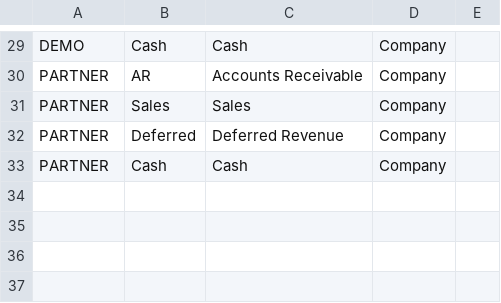
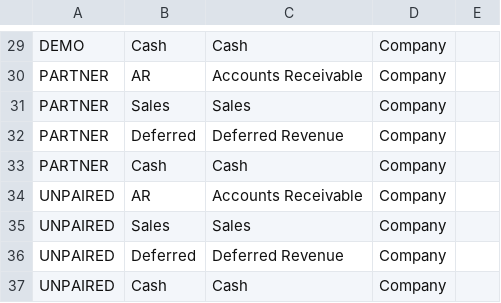
Before and after one commit to MemberJunction/bizapps-orders, a CSV file: packages/IntegrationTests/src/world/data/gl-links.csv, drawn as a sheet; only a part is shown, gaps mark what is left out; the diff names each change by its address in the sheet, - before the commit and + after, or states it on an @@ line.

```diff
--- a/packages/IntegrationTests/src/world/data/gl-links.csv
+++ b/packages/IntegrationTests/src/world/data/gl-links.csv
+row 34: UNPAIRED | AR | Accounts Receivable | Company
+row 35: UNPAIRED | Sales | Sales | Company
+row 36: UNPAIRED | Deferred | Deferred Revenue | Company
+row 37: UNPAIRED | Cash | Cash | Company
```
Also changed, not shown: packages/IntegrationTests/src/world/data/companies.csv, packages/IntegrationTests/src/world/data/gl-accounts.csv, 15 other files.
